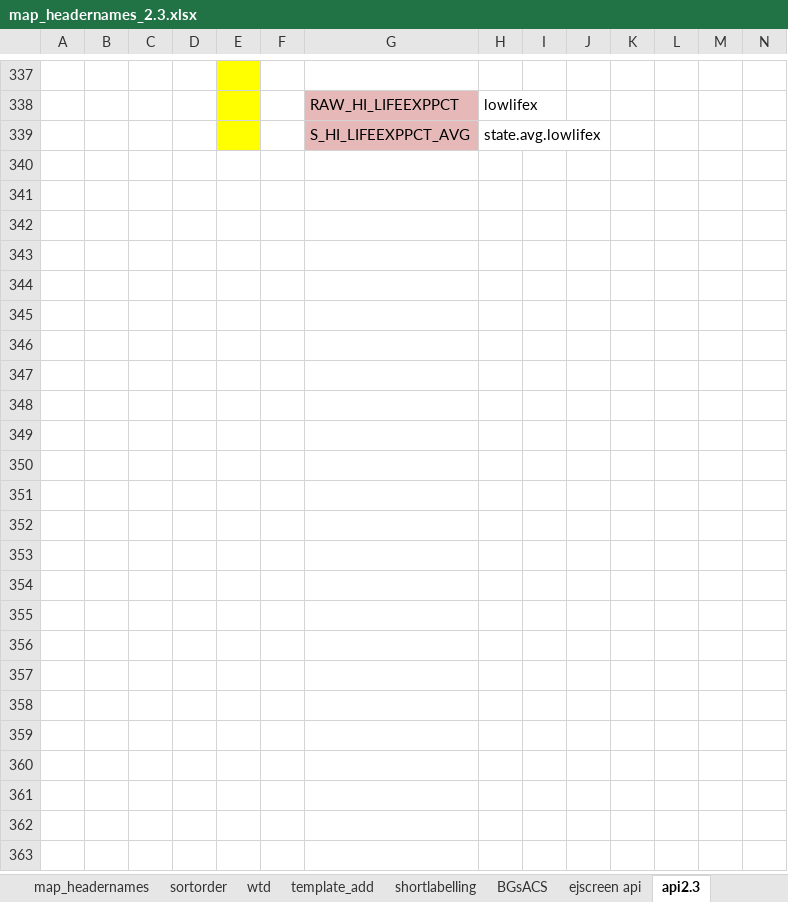
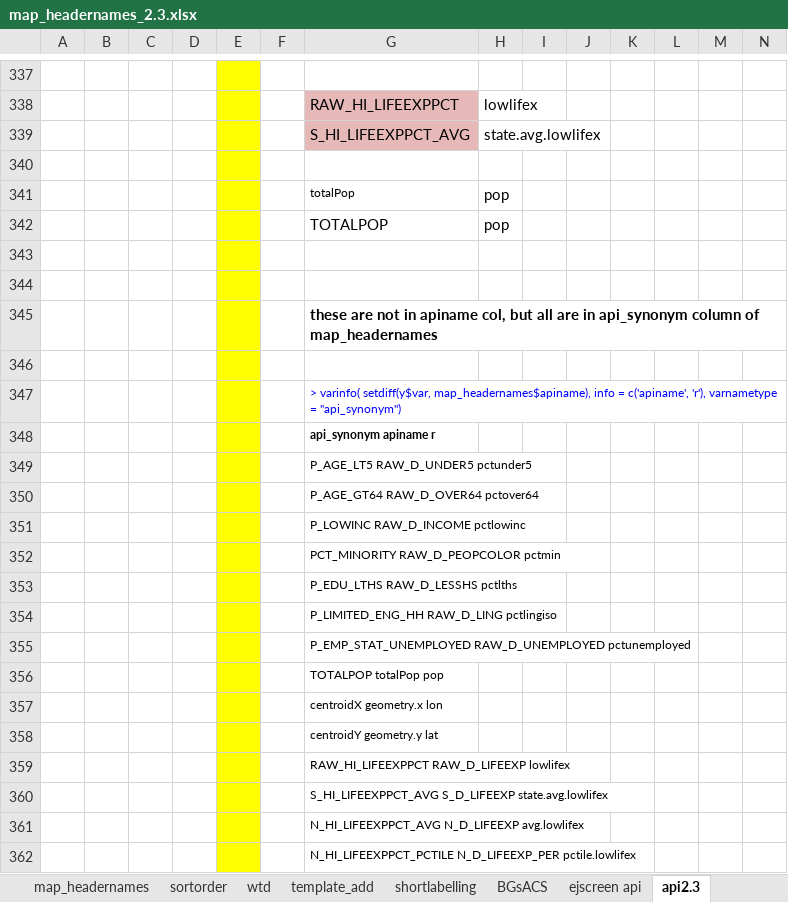
Before and after one commit to USEPA/ejscreen-multisite-open, an Excel workbook: data-raw/map_headernames_2.3.xlsx, sheet api2.3, drawn as a sheet; only a part is shown, gaps mark what is left out; values as stored, in another font and other column widths than the file's, no borders; the diff covers the shown part only; the diff names each change by its address in the sheet, - before the commit and + after, or states it on an @@ line.

Commit message:
WORK IN PROGRESS on new bgej, blockgroupstats, usastats, statestats, etc.

```diff
--- a/data-raw/map_headernames_2.3.xlsx (sheet api2.3)
+++ b/data-raw/map_headernames_2.3.xlsx (sheet api2.3)
+row 340: (empty)
+row 341:  |  |  |  |  |  | totalPop | pop
+row 342:  |  |  |  |  |  | TOTALPOP | pop
+row 343: (empty)
+row 344: (empty)
+row 345:  |  |  |  |  |  | these are not in apiname col, but all are in api_synonym column of map_headernames
+row 346: (empty)
+row 347:  |  |  |  |  |  | > varinfo( setdiff(y$var, map_headernames$apiname), info = c('apiname', 'r'), varnametype = "api_synonym")
+row 348:  |  |  |  |  |  | api_synonym apiname r
+row 349:  |  |  |  |  |  | P_AGE_LT5 RAW_D_UNDER5 pctunder5
+row 350:  |  |  |  |  |  | P_AGE_GT64 RAW_D_OVER64 pctover64
+row 351:  |  |  |  |  |  | P_LOWINC RAW_D_INCOME pctlowinc
+row 352:  |  |  |  |  |  | PCT_MINORITY RAW_D_PEOPCOLOR pctmin
+row 353:  |  |  |  |  |  | P_EDU_LTHS RAW_D_LESSHS pctlths
+row 354:  |  |  |  |  |  | P_LIMITED_ENG_HH RAW_D_LING pctlingiso
+row 355:  |  |  |  |  |  | P_EMP_STAT_UNEMPLOYED RAW_D_UNEMPLOYED pctunemployed
+row 356:  |  |  |  |  |  | TOTALPOP totalPop pop
+row 357:  |  |  |  |  |  | centroidX geometry.x lon
+row 358:  |  |  |  |  |  | centroidY geometry.y lat
+row 359:  |  |  |  |  |  | RAW_HI_LIFEEXPPCT RAW_D_LIFEEXP lowlifex
+row 360:  |  |  |  |  |  | S_HI_LIFEEXPPCT_AVG S_D_LIFEEXP state.avg.lowlifex
+row 361:  |  |  |  |  |  | N_HI_LIFEEXPPCT_AVG N_D_LIFEEXP avg.lowlifex
+row 362:  |  |  |  |  |  | N_HI_LIFEEXPPCT_PCTILE N_D_LIFEEXP_PER pctile.lowlifex
```
Also changed, not shown: 1 added row, 1 removed row, 20 hidden or unhidden rows and cell formats elsewhere in this sheet, sheet map_headernames, formulas that keep their value, hidden cells, 19 other files.
